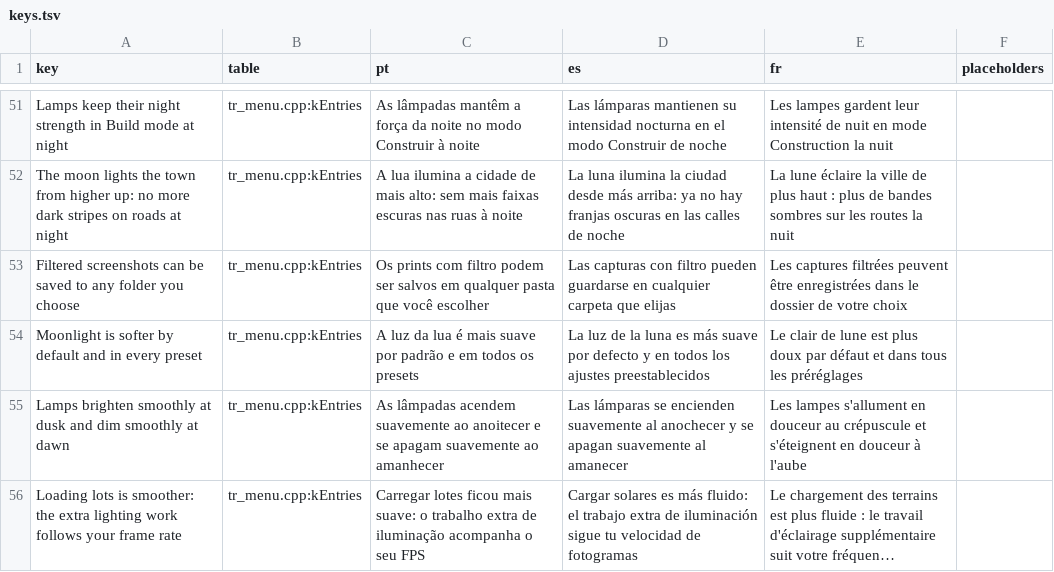
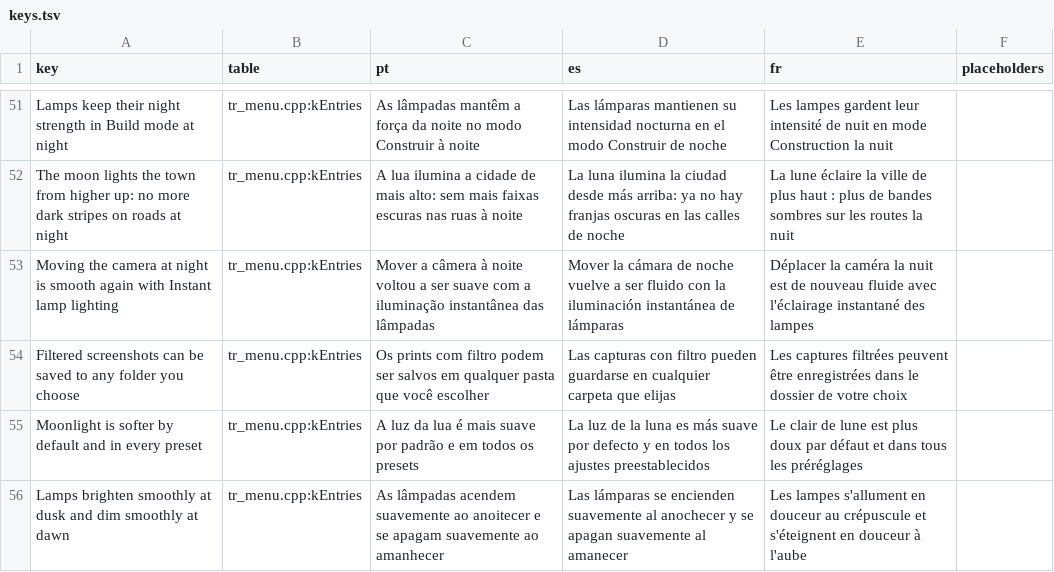
Before and after one commit to loinyx/Sims3-ApexRadiance, a TSV file: i18n/keys.tsv, drawn as a sheet; only a part is shown, gaps mark what is left out; the shorter side is filled out with more unchanged rows; long unchanged cells end in ….

```diff
--- a/i18n/keys.tsv
+++ b/i18n/keys.tsv
@@ -52,2 +52,3 @@ Lamps keep their night strength in Build mode at night	tr_menu.cpp:kEntries	As l
 The moon lights the town from higher up: no more dark stripes on roads at night	tr_menu.cpp:kEntries	A lua ilumina a cidade de mais alto: sem mais faixas escuras nas ruas à noite	La luna ilumina la ciudad desde más arriba: ya no hay franjas oscuras en las calles de noche	La lune éclaire la ville de plus haut : plus de bandes sombres sur les routes la nuit	
+Moving the camera at night is smooth again with Instant lamp lighting	tr_menu.cpp:kEntries	Mover a câmera à noite voltou a ser suave com a iluminação instantânea das lâmpadas	Mover la cámara de noche vuelve a ser fluido con la iluminación instantánea de lámparas	Déplacer la caméra la nuit est de nouveau fluide avec l'éclairage instantané des lampes	
 Filtered screenshots can be saved to any folder you choose	tr_menu.cpp:kEntries	Os prints com filtro podem ser salvos em qualquer pasta que você escolher	Las capturas con filtro pueden guardarse en cualquier carpeta que elijas	Les captures filtrées peuvent être enregistrées dans le dossier de votre choix	
```
Also changed, not shown: 24 other files.
